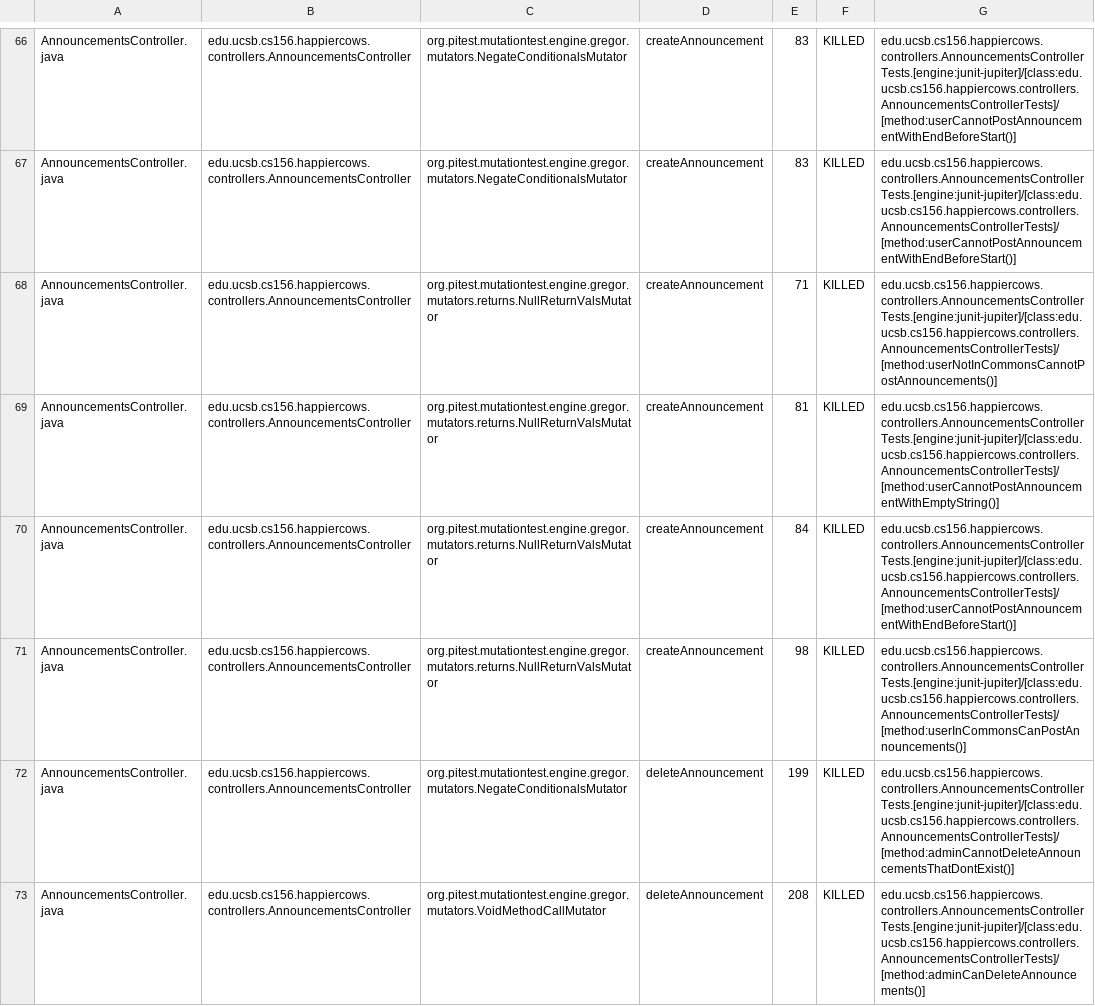
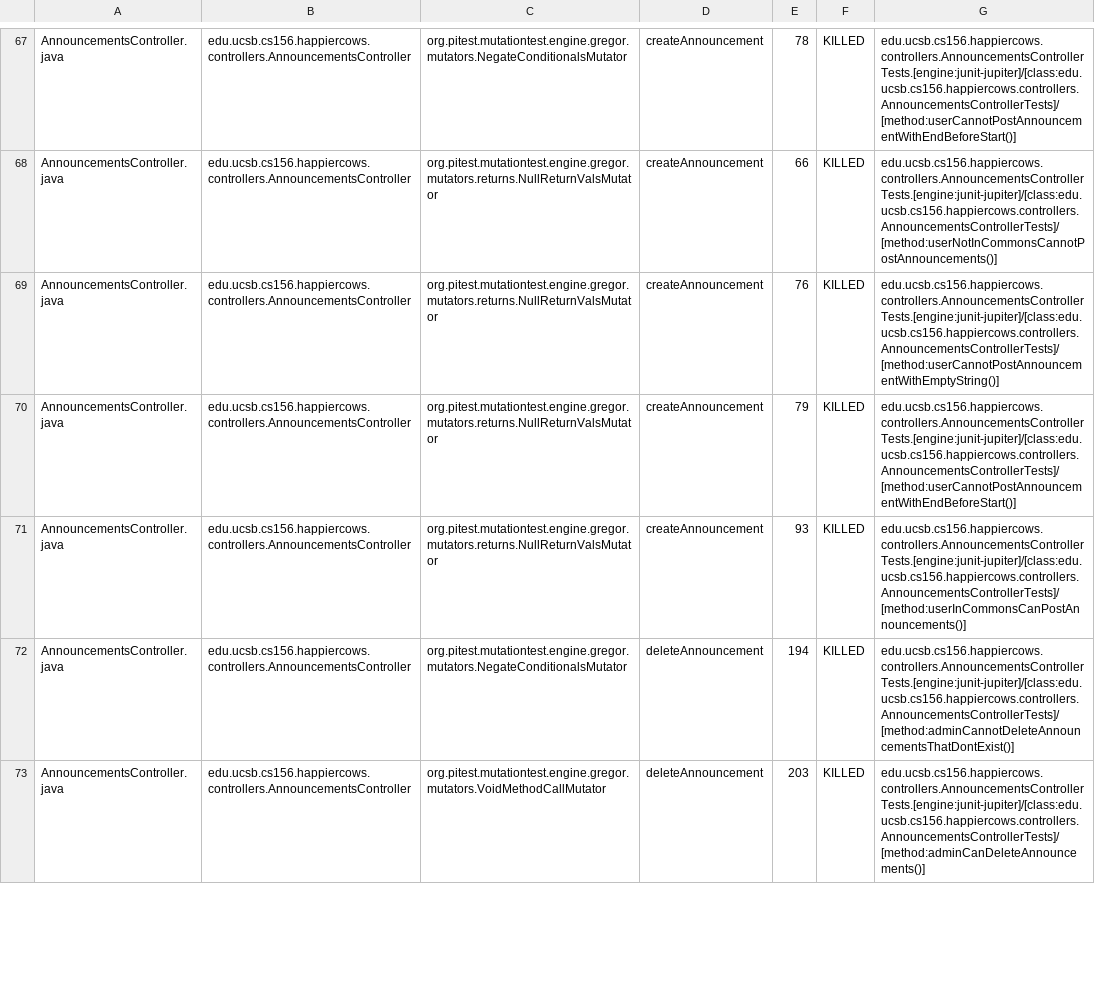
Before and after one commit to ucsb-cs156-s24/proj-happycows-s24-4pm-6, a CSV file: prs/45/pitest/mutations.csv, drawn as a sheet; only a part is shown, gaps mark what is left out; removed rows and columns are numbered as before the commit, all else as after; the diff covers the shown part only; the diff names each change by its address in the sheet, - before the commit and + after, or states it on an @@ line.

Commit message:
Deploying to gh-pages from @ ucsb-cs156-s24/proj-happycows-s24-4pm-6@77ff35d533ae4157c49df8912a9f5229773a4c20 🚀

```diff
--- a/prs/45/pitest/mutations.csv
+++ b/prs/45/pitest/mutations.csv
-E67: 83
+E67: 78
-row 67: AnnouncementsController.java | edu.ucsb.cs156.happiercows.controllers.AnnouncementsController | org.pitest.mutationtest.engine.gregor.mutators.NegateConditionalsMutator | createAnnouncement | 83 | KILLED | edu.ucsb.cs156.happiercows.controllers.AnnouncementsControllerTests.[engine:junit-jupiter]/[class:edu.ucsb.cs156.happiercows.controllers.AnnouncementsControllerTests]/[method:userCannotPostAnnouncementWithEndBeforeStart()]
-E68: 71
+E68: 66
-E69: 81
+E69: 76
-E70: 84
+E70: 79
-E71: 98
+E71: 93
-E72: 199
+E72: 194
-E73: 208
+E73: 203
```
Also changed, not shown: 2 added rows, 1 removed row and 87 edited cells elsewhere in this file, 50 other files.
